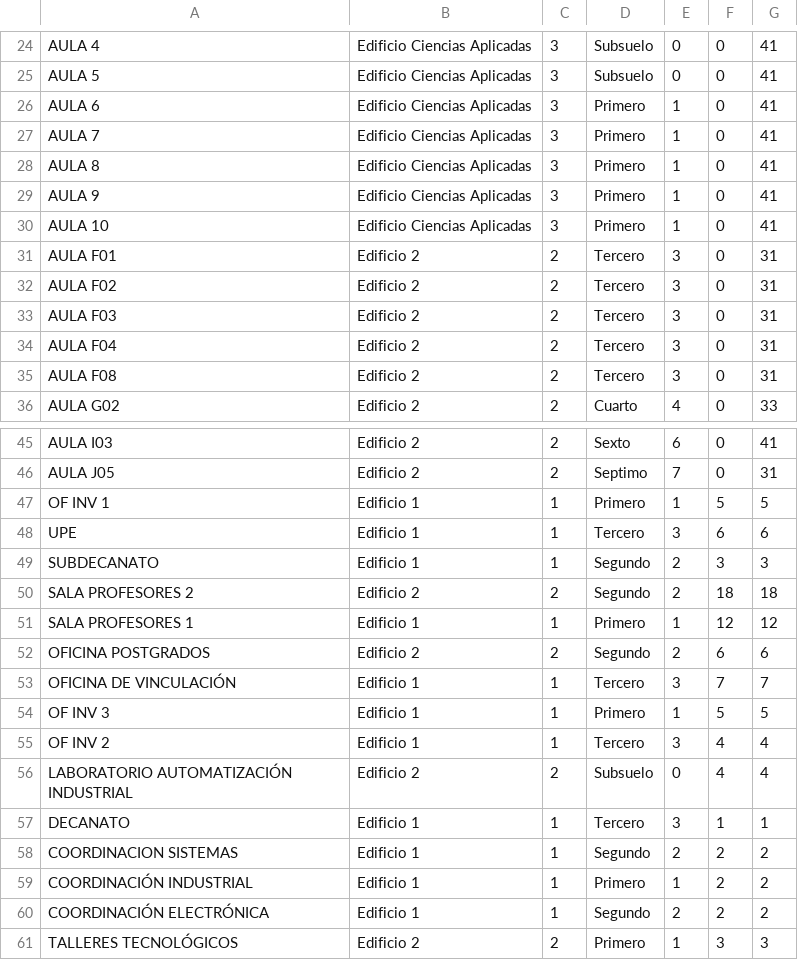
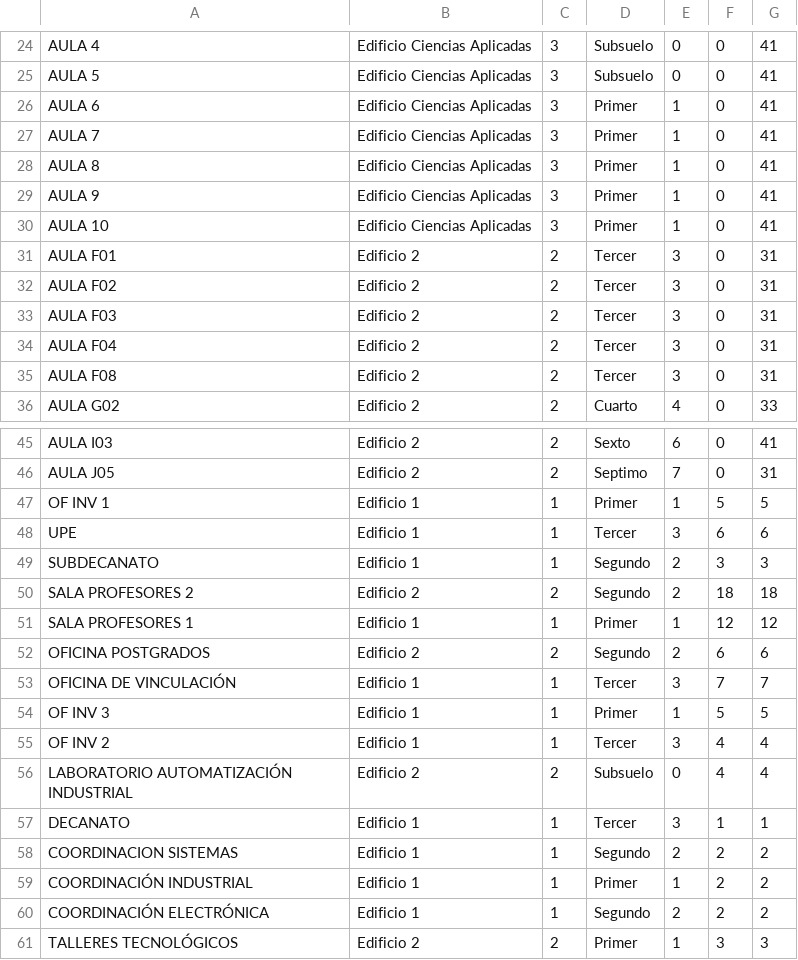
Before and after one commit to admin-redes-fisei/horarios_fisei_backend, a CSV file: storage/app/carga/laboratorios.csv, drawn as a sheet; only a part is shown, gaps mark what is left out; the diff covers the shown part only.

```diff
--- a/storage/app/carga/laboratorios.csv
+++ b/storage/app/carga/laboratorios.csv
@@ -25,12 +25,12 @@ AULA 4 ;Edificio Ciencias Aplicadas;3;Subsuelo;0;0;41
 AULA 5 ;Edificio Ciencias Aplicadas;3;Subsuelo;0;0;41
-AULA 6 ;Edificio Ciencias Aplicadas;3;Primero;1;0;41
-AULA 7 ;Edificio Ciencias Aplicadas;3;Primero;1;0;41
-AULA 8 ;Edificio Ciencias Aplicadas;3;Primero;1;0;41
-AULA 9 ;Edificio Ciencias Aplicadas;3;Primero;1;0;41
-AULA 10 ;Edificio Ciencias Aplicadas;3;Primero;1;0;41
-AULA F01 ;Edificio 2;2;Tercero;3;0;31
-AULA F02 ;Edificio 2;2;Tercero;3;0;31
-AULA F03;Edificio 2;2;Tercero;3;0;31
-AULA F04;Edificio 2;2;Tercero;3;0;31
-AULA F08;Edificio 2;2;Tercero;3;0;31
+AULA 6 ;Edificio Ciencias Aplicadas;3;Primer;1;0;41
+AULA 7 ;Edificio Ciencias Aplicadas;3;Primer;1;0;41
+AULA 8 ;Edificio Ciencias Aplicadas;3;Primer;1;0;41
+AULA 9 ;Edificio Ciencias Aplicadas;3;Primer;1;0;41
+AULA 10 ;Edificio Ciencias Aplicadas;3;Primer;1;0;41
+AULA F01 ;Edificio 2;2;Tercer;3;0;31
+AULA F02 ;Edificio 2;2;Tercer;3;0;31
+AULA F03;Edificio 2;2;Tercer;3;0;31
+AULA F04;Edificio 2;2;Tercer;3;0;31
+AULA F08;Edificio 2;2;Tercer;3;0;31
 AULA G02;Edificio 2;2;Cuarto;4;0;33
@@ -46,16 +46,16 @@ AULA I03;Edificio 2;2;Sexto;6;0;41
 AULA J05 ;Edificio 2;2;Septimo;7;0;31
-OF INV 1 ;Edificio 1;1;Primero;1;5;5
-UPE ;Edificio 1;1;Tercero;3;6;6
+OF INV 1 ;Edificio 1;1;Primer;1;5;5
+UPE ;Edificio 1;1;Tercer;3;6;6
 SUBDECANATO;Edificio 1;1;Segundo;2;3;3
 SALA PROFESORES 2;Edificio 2;2;Segundo;2;18;18
-SALA PROFESORES 1 ;Edificio 1;1;Primero;1;12;12
+SALA PROFESORES 1 ;Edificio 1;1;Primer;1;12;12
 OFICINA POSTGRADOS;Edificio 2;2;Segundo;2;6;6
-OFICINA DE VINCULACIÓN ;Edificio 1;1;Tercero;3;7;7
-OF INV 3;Edificio 1;1;Primero;1;5;5
-OF INV 2;Edificio 1;1;Tercero;3;4;4
+OFICINA DE VINCULACIÓN ;Edificio 1;1;Tercer;3;7;7
+OF INV 3;Edificio 1;1;Primer;1;5;5
+OF INV 2;Edificio 1;1;Tercer;3;4;4
 LABORATORIO AUTOMATIZACIÓN INDUSTRIAL;Edificio 2;2;Subsuelo;0;4;4
-DECANATO;Edificio 1;1;Tercero;3;1;1
+DECANATO;Edificio 1;1;Tercer;3;1;1
 COORDINACION SISTEMAS;Edificio 1;1;Segundo;2;2;2
-COORDINACIÓN INDUSTRIAL;Edificio 1;1;Primero;1;2;2
+COORDINACIÓN INDUSTRIAL;Edificio 1;1;Primer;1;2;2
 COORDINACIÓN ELECTRÓNICA;Edificio 1;1;Segundo;2;2;2
-TALLERES TECNOLÓGICOS;Edificio 2;2;Primero;1;3;3
+TALLERES TECNOLÓGICOS;Edificio 2;2;Primer;1;3;3
```
Also changed, not shown: 20 edited cells elsewhere in this file, 7 other files.
